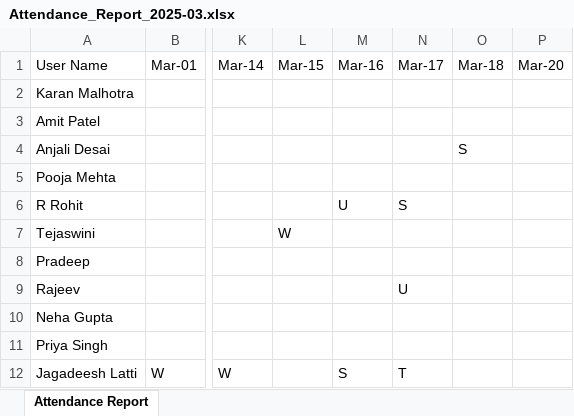
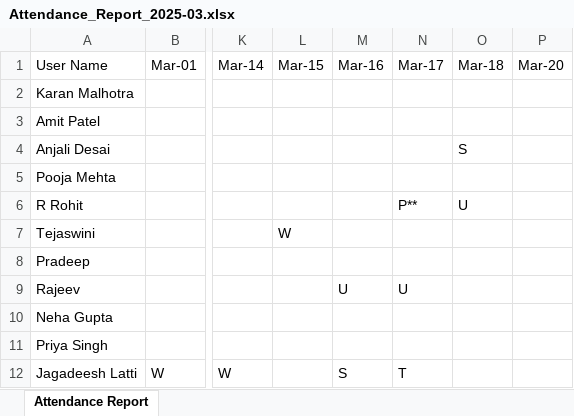
Before and after one commit to VarunDRS/HRBP-FullStack-Neo, an Excel workbook: backend/slack-hrbp/Attendance_Report_2025-03.xlsx, sheet Attendance Report, drawn as a sheet; only a part is shown, gaps mark what is left out; values as stored, in another font and other column widths than the file's, no borders; the diff names each change by its address in the sheet, - before the commit and + after, or states it on an @@ line.

```diff
--- a/backend/slack-hrbp/Attendance_Report_2025-03.xlsx (sheet Attendance Report)
+++ b/backend/slack-hrbp/Attendance_Report_2025-03.xlsx (sheet Attendance Report)
-M6 (Mar-16): U
+M6 (Mar-16): (empty)
-N6 (Mar-17): S
+N6 (Mar-17): P**
-O6 (Mar-18): (empty)
+O6 (Mar-18): U
-M9 (Mar-16): (empty)
+M9 (Mar-16): U
```
Also changed, not shown: 18 other files.
